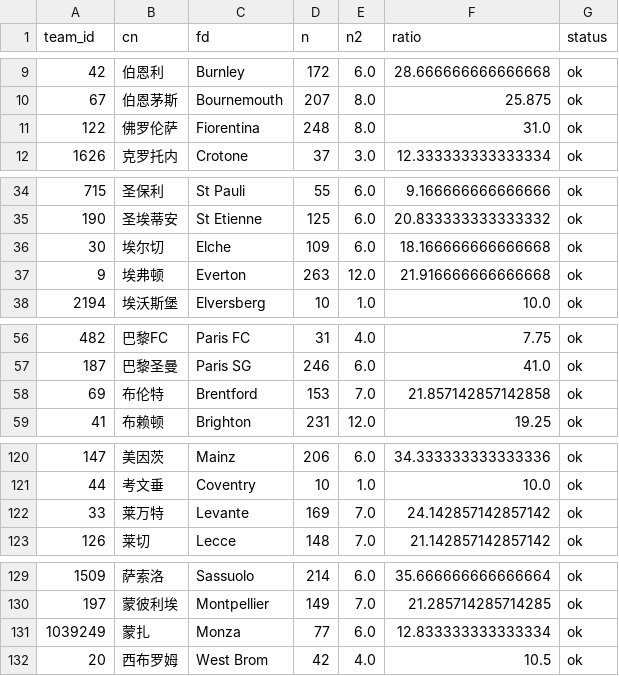
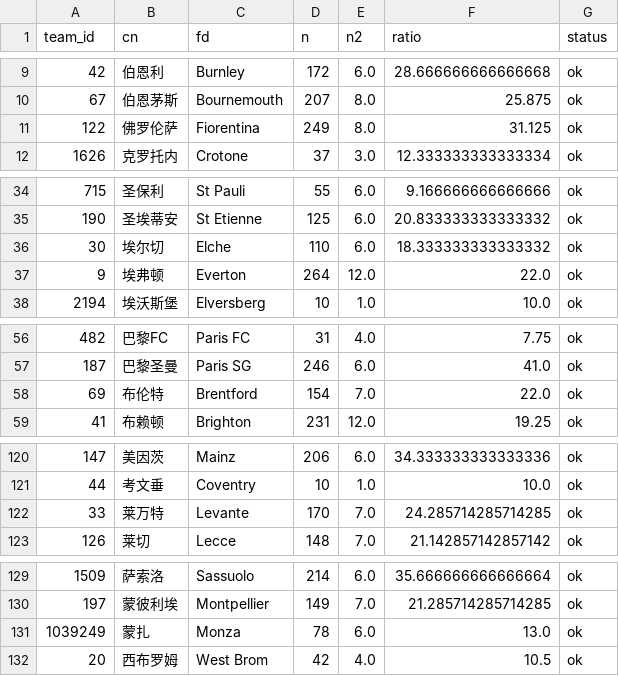
Before and after one commit to wenjinliuu/football-prob-lab, a CSV file: data/mappings/team_alias_fd.csv, drawn as a sheet; only a part is shown, gaps mark what is left out.

```diff
--- a/data/mappings/team_alias_fd.csv
+++ b/data/mappings/team_alias_fd.csv
@@ -10,3 +10,3 @@ team_id,cn,fd,n,n2,ratio,status
 67,伯恩茅斯,Bournemouth,207,8.0,25.875,ok
-122,佛罗伦萨,Fiorentina,248,8.0,31.0,ok
+122,佛罗伦萨,Fiorentina,249,8.0,31.125,ok
 1626,克罗托内,Crotone,37,3.0,12.333333333333334,ok
@@ -35,4 +35,4 @@ team_id,cn,fd,n,n2,ratio,status
 190,圣埃蒂安,St Etienne,125,6.0,20.833333333333332,ok
-30,埃尔切,Elche,109,6.0,18.166666666666668,ok
-9,埃弗顿,Everton,263,12.0,21.916666666666668,ok
+30,埃尔切,Elche,110,6.0,18.333333333333332,ok
+9,埃弗顿,Everton,264,12.0,22.0,ok
 2194,埃沃斯堡,Elversberg,10,1.0,10.0,ok
@@ -57,3 +57,3 @@ team_id,cn,fd,n,n2,ratio,status
 187,巴黎圣曼,Paris SG,246,6.0,41.0,ok
-69,布伦特,Brentford,153,7.0,21.857142857142858,ok
+69,布伦特,Brentford,154,7.0,22.0,ok
 41,布赖顿,Brighton,231,12.0,19.25,ok
@@ -121,3 +121,3 @@ team_id,cn,fd,n,n2,ratio,status
 44,考文垂,Coventry,10,1.0,10.0,ok
-33,莱万特,Levante,169,7.0,24.142857142857142,ok
+33,莱万特,Levante,170,7.0,24.285714285714285,ok
 126,莱切,Lecce,148,7.0,21.142857142857142,ok
@@ -130,3 +130,3 @@ team_id,cn,fd,n,n2,ratio,status
 197,蒙彼利埃,Montpellier,149,7.0,21.285714285714285,ok
-1039249,蒙扎,Monza,77,6.0,12.833333333333334,ok
+1039249,蒙扎,Monza,78,6.0,13.0,ok
 20,西布罗姆,West Brom,42,4.0,10.5,ok
```
Also changed, not shown: 3 other files.
